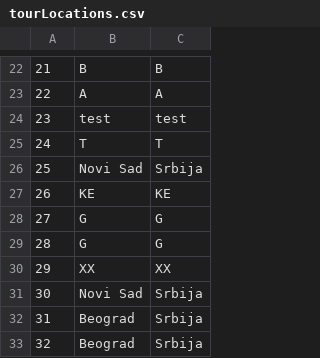
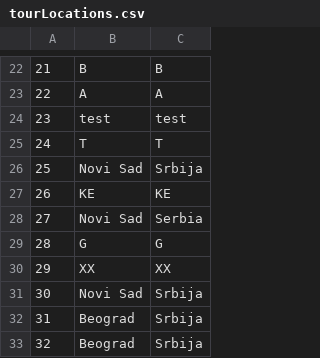
Before and after one commit to kovacevicanja/sims-grupa3-teamA, a CSV file: Resources/Data/tourLocations.csv, drawn as a sheet; only a part is shown, gaps mark what is left out; removed rows and columns are numbered as before the commit, all else as after; the diff covers the shown part only; the diff names each change by its address in the sheet, - before the commit and + after, or states it on an @@ line.

```diff
--- a/Resources/Data/tourLocations.csv
+++ b/Resources/Data/tourLocations.csv
-row 28: 27 | G | G
+row 28: 27 | Novi Sad | Serbia
```
Also changed, not shown: 37 added rows elsewhere in this file, Resources/Data/tourEvaluation.csv, Resources/Data/tourRequests.csv, 36 other files.
